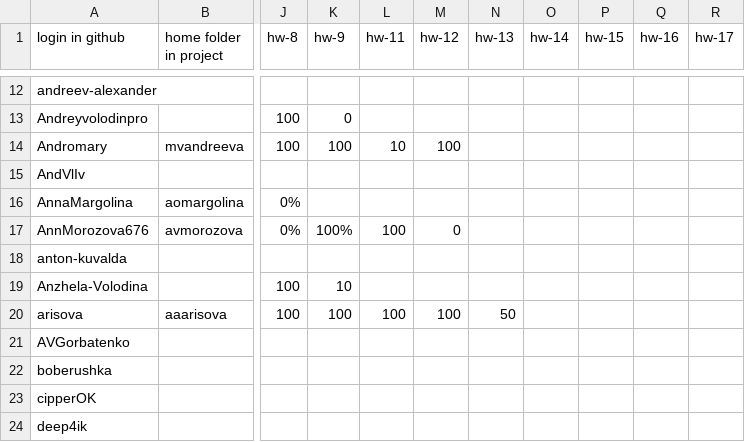
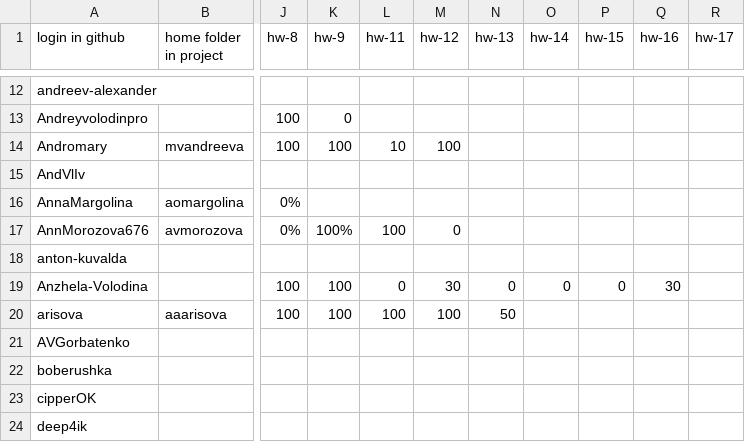
Before and after one commit to amtsu/team22, a CSV file: library/streams/2024/hw_status.csv, drawn as a sheet; only a part is shown, gaps mark what is left out; the diff names each change by its address in the sheet, - before the commit and + after, or states it on an @@ line.

Commit message:
Update hw_status.csv

```diff
--- a/library/streams/2024/hw_status.csv
+++ b/library/streams/2024/hw_status.csv
-K19 (hw-9): 10
+K19 (hw-9): 100
-L19 (hw-11): (empty)
+L19 (hw-11): 0
-M19 (hw-12): (empty)
+M19 (hw-12): 30
-N19 (hw-13): (empty)
+N19 (hw-13): 0
-O19 (hw-14): (empty)
+O19 (hw-14): 0
-P19 (hw-15): (empty)
+P19 (hw-15): 0
-Q19 (hw-16): (empty)
+Q19 (hw-16): 30
```
